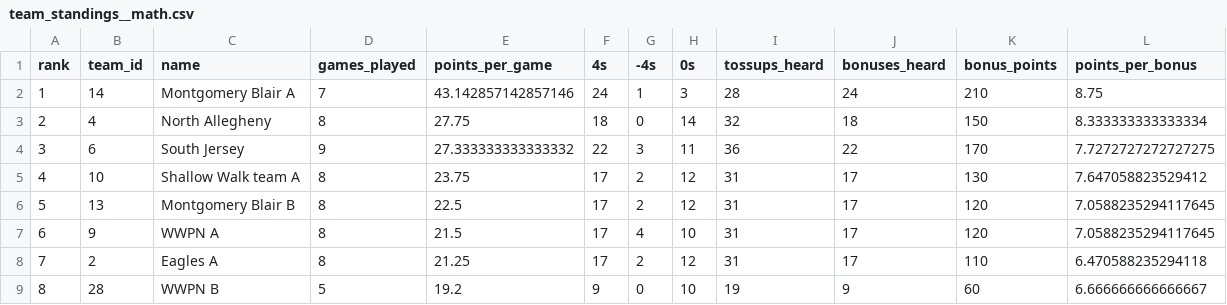
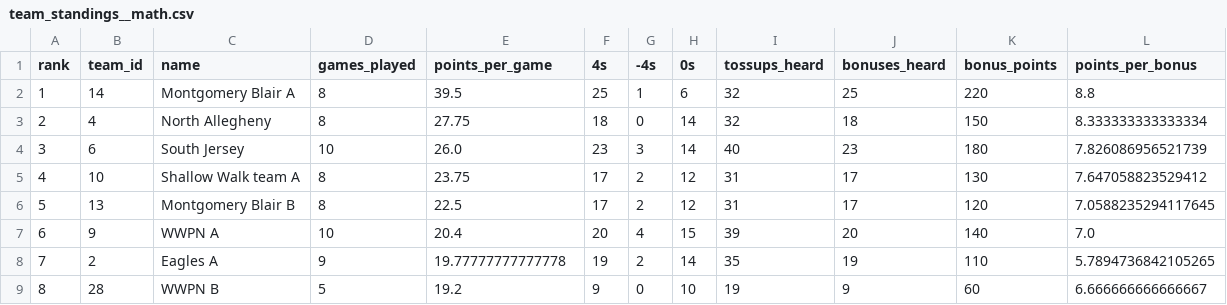
Before and after one commit to xpoes123/scibowl-org, a CSV file: stats/johns-hopkins-invitational/team_standings__math.csv, drawn as a sheet; only a part is shown; the diff covers the shown part only.

```diff
--- a/stats/johns-hopkins-invitational/team_standings__math.csv
+++ b/stats/johns-hopkins-invitational/team_standings__math.csv
@@ -1,9 +1,9 @@
 rank,team_id,name,games_played,points_per_game,4s,-4s,0s,tossups_heard,bonuses_heard,bonus_points,points_per_bonus
-1,14,Montgomery Blair A,7,43.142857142857146,24,1,3,28,24,210,8.75
+1,14,Montgomery Blair A,8,39.5,25,1,6,32,25,220,8.8
 2,4,North Allegheny,8,27.75,18,0,14,32,18,150,8.333333333333334
-3,6,South Jersey,9,27.333333333333332,22,3,11,36,22,170,7.7272727272727275
+3,6,South Jersey,10,26.0,23,3,14,40,23,180,7.826086956521739
 4,10,Shallow Walk team A,8,23.75,17,2,12,31,17,130,7.647058823529412
 5,13,Montgomery Blair B,8,22.5,17,2,12,31,17,120,7.0588235294117645
-6,9,WWPN A,8,21.5,17,4,10,31,17,120,7.0588235294117645
-7,2,Eagles A,8,21.25,17,2,12,31,17,110,6.470588235294118
+6,9,WWPN A,10,20.4,20,4,15,39,20,140,7.0
+7,2,Eagles A,9,19.77777777777778,19,2,14,35,19,110,5.7894736842105265
 8,28,WWPN B,5,19.2,9,0,10,19,9,60,6.666666666666667
```
Also changed, not shown: 1 added row, 1 removed row and 9 edited cells elsewhere in this file, stats/johns-hopkins-invitational/individual_standings.csv, stats/johns-hopkins-invitational/individual_standings__biology.csv, 12 other files.
